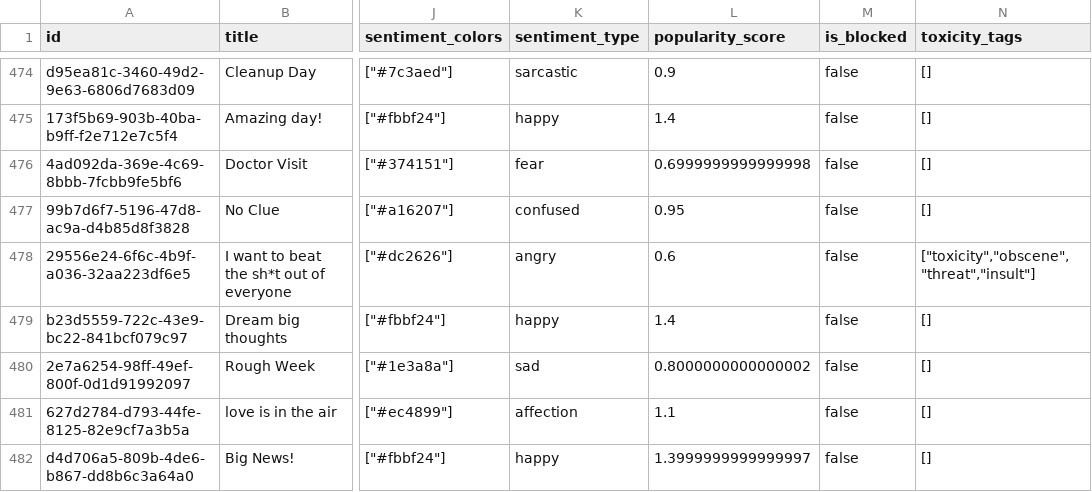
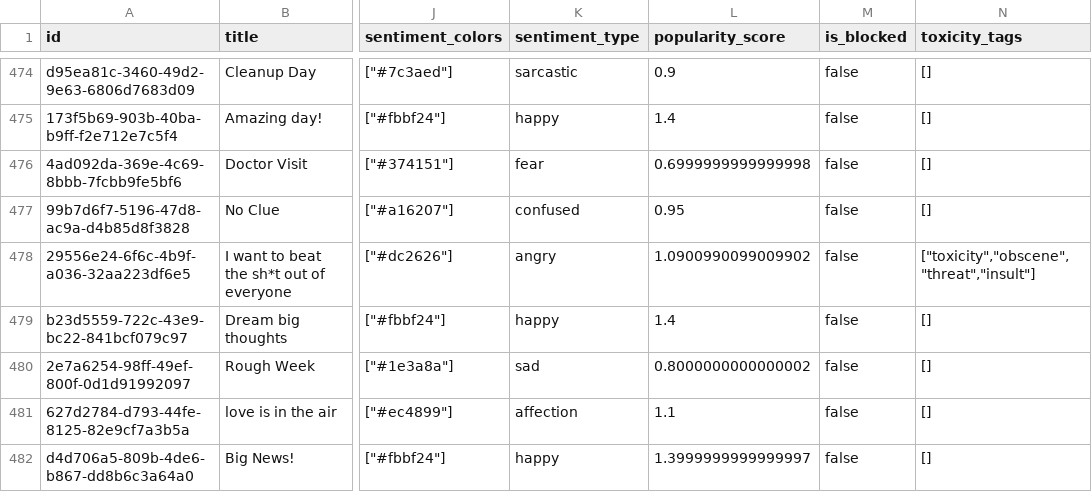
Before and after one commit to bambriz/SocialVibeRustApp, a CSV file: posts_backup.csv, drawn as a sheet; only a part is shown, gaps mark what is left out; the diff names each change by its address in the sheet, - before the commit and + after, or states it on an @@ line.

```diff
--- a/posts_backup.csv
+++ b/posts_backup.csv
-L478 (popularity_score): 0.6
+L478 (popularity_score): 1.0900990099009902
```
Also changed, not shown: 1 other file.
